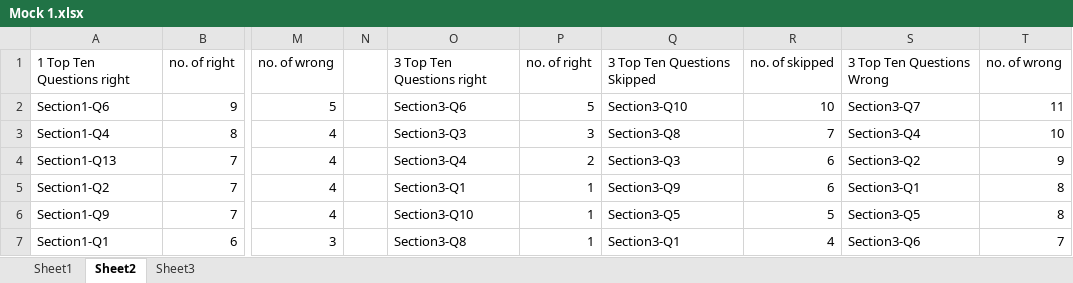
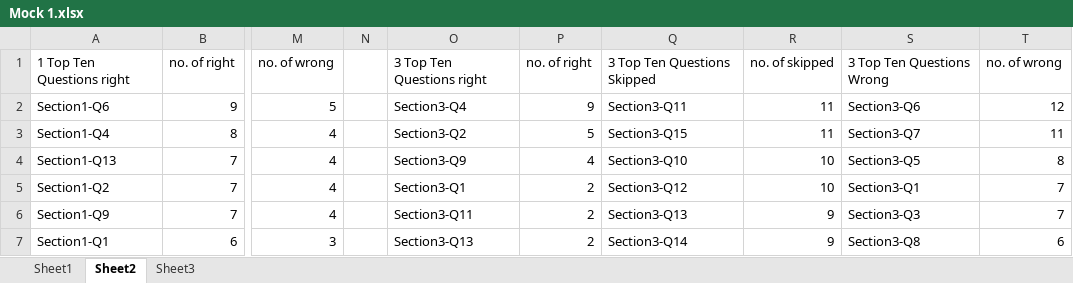
Before and after one commit to Ahnafahad/VH-Website, an Excel workbook: Results/Mock 1.xlsx, sheet Sheet2, drawn as a sheet; only a part is shown, gaps mark what is left out; values as stored, in another font and other column widths than the file's, no borders; the diff covers the shown part only; the diff names each change by its address in the sheet, - before the commit and + after, or states it on an @@ line.

```diff
--- a/Results/Mock 1.xlsx (sheet Sheet2)
+++ b/Results/Mock 1.xlsx (sheet Sheet2)
-O2: Section3-Q6
+O2: Section3-Q4
-P2: 5
+P2: 9
-Q2: Section3-Q10
+Q2: Section3-Q11
-R2: 10
+R2: 11
-S2: Section3-Q7
+S2: Section3-Q6
-T2: 11
+T2: 12
-O3: Section3-Q3
+O3: Section3-Q2
-P3: 3
+P3: 5
-Q3: Section3-Q8
+Q3: Section3-Q15
-R3: 7
+R3: 11
-S3: Section3-Q4
+S3: Section3-Q7
-T3: 10
+T3: 11
-O4: Section3-Q4
+O4: Section3-Q9
-P4: 2
+P4: 4
-Q4: Section3-Q3
+Q4: Section3-Q10
-R4:R5: 6
+R4:R5: 10
-S4: Section3-Q2
+S4: Section3-Q5
-T4: 9
+T4: 8
-P5:P7: 1
+P5:P7: 2
-Q5: Section3-Q9
+Q5: Section3-Q12
-T5:T6: 8
+T5:T6: 7
-O6: Section3-Q10
+O6: Section3-Q11
-Q6: Section3-Q5
+Q6: Section3-Q13
-R6: 5
+R6: 9
-S6: Section3-Q5
+S6: Section3-Q3
-O7: Section3-Q8
+O7: Section3-Q13
-Q7: Section3-Q1
+Q7: Section3-Q14
-R7: 4
+R7: 9
-S7: Section3-Q6
+S7: Section3-Q8
-T7: 7
+T7: 6
```
Also changed, not shown: 19 edited cells elsewhere in this sheet, sheet Sheet1, sheet Sheet3, 7 other files.
